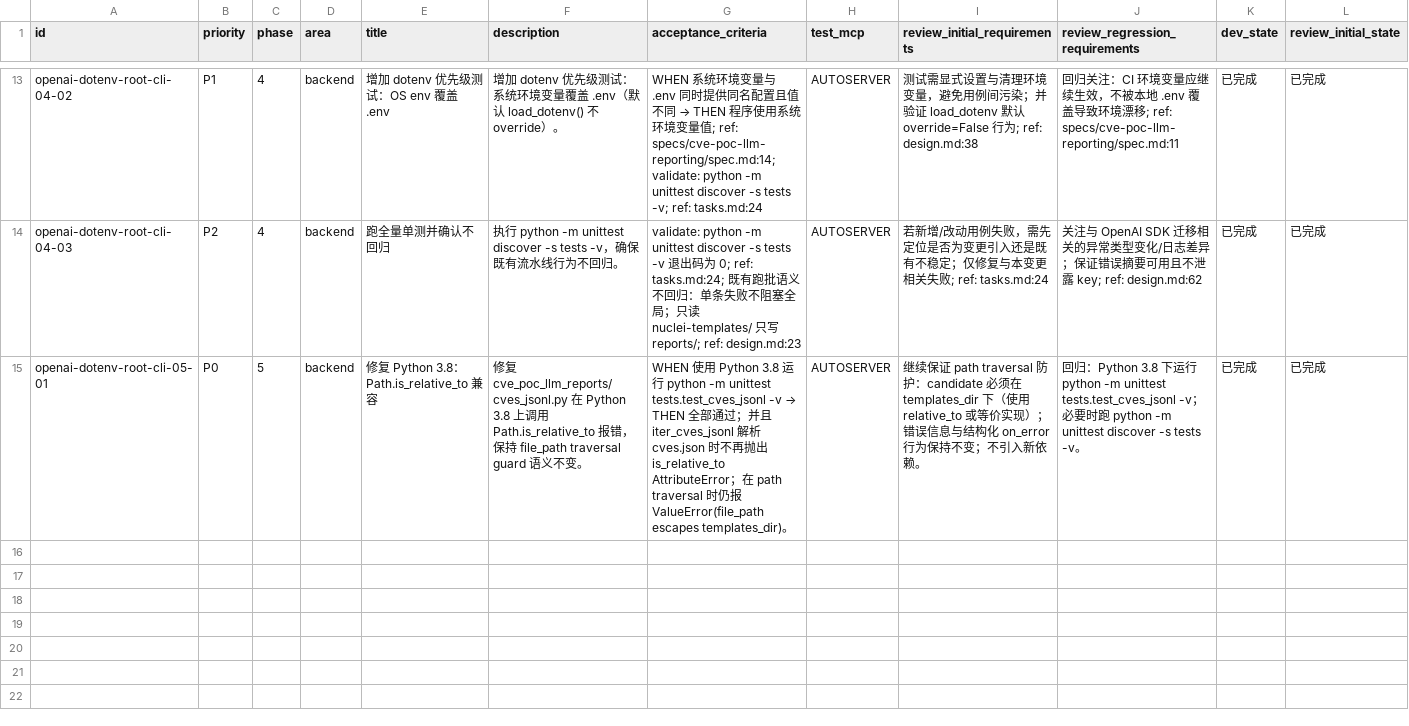
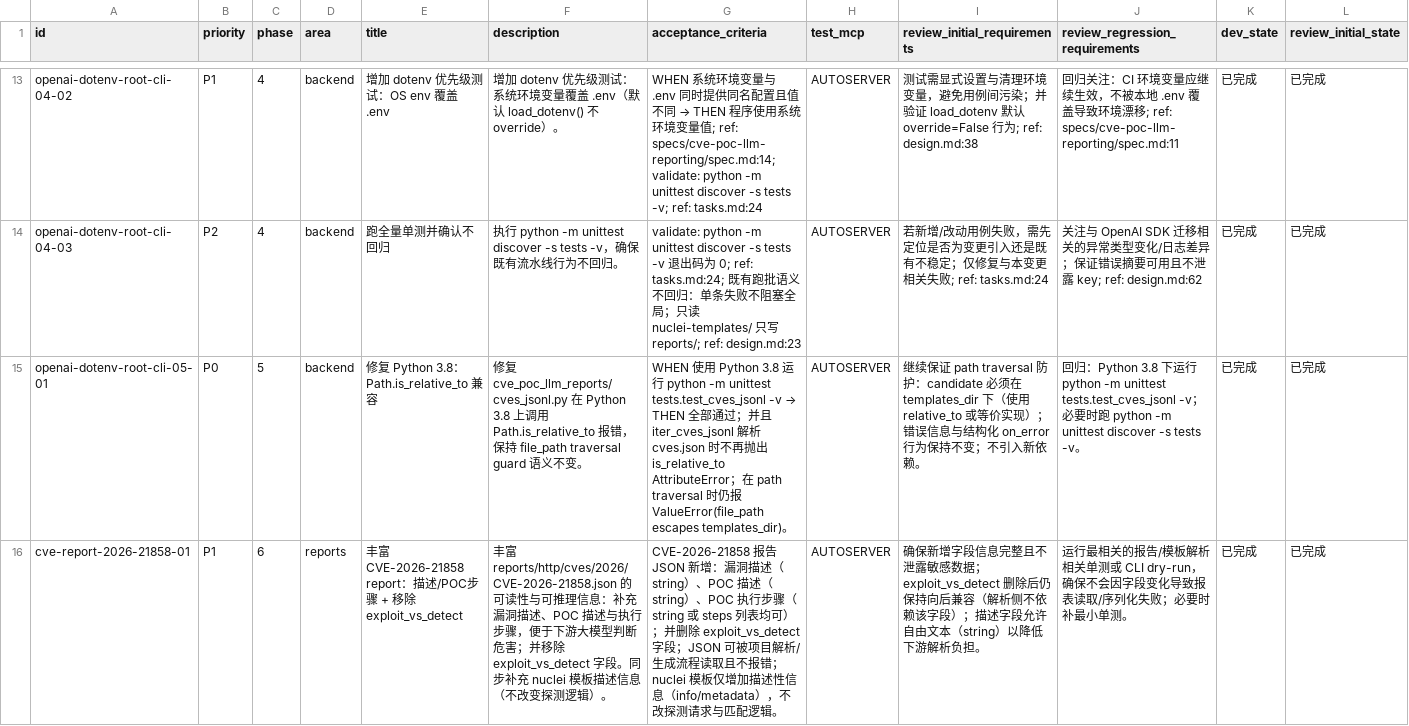
Before and after one commit to b1ank1108/VulSentinel, a CSV file: issues/2026-02-03_11-40-09-openai-dotenv-root-cli.csv, drawn as a sheet; only a part is shown, gaps mark what is left out; rows hold the shown columns only; the diff names each change by its address in the sheet, - before the commit and + after, or states it on an @@ line.

Commit message:
[cve-report-2026-21858-01] 丰富 CVE-2026-21858 report：描述/POC步骤 + 移除 exploit_vs_detect

```diff
--- a/issues/2026-02-03_11-40-09-openai-dotenv-root-cli.csv
+++ b/issues/2026-02-03_11-40-09-openai-dotenv-root-cli.csv
+row 16: cve-report-2026-21858-01 | P1 | 6 | reports | 丰富 CVE-2026-21858 report：描述/POC步骤 + 移除 exploit_vs_detect | 丰富 reports/http/cves/2026/CVE-2026-21858.json 的可读性与可推理信息：补充漏洞描述、POC 描述与执行步骤，便于下游大模型判断危害；并移除 exploit_vs_detect 字段。同步补充 nuclei 模板描述信息（不改变探测逻辑）。 | CVE-2026-21858 报告 JSON 新增：漏洞描述（string）、POC 描述（string）、POC 执行步骤（string 或 steps 列表均可）；并删除 exploit_vs_detect 字段；JSON 可被项目解析/生成流程读取且不报错；nuclei 模板仅增加描述性信息（info/metadata），不改探测请求与匹配逻辑。 | AUTOSERVER | 确保新增字段信息完整且不泄露敏感数据；exploit_vs_detect 删除后仍保持向后兼容（解析侧不依赖该字段）；描述字段允许自由文本（string）以降低下游解析负担。 | 运行最相关的报告/模板解析相关单测或 CLI dry-run，确保不会因字段变化导致报表读取/序列化失败；必要时补最小单测。 | 已完成 | 已完成
```
Also changed, not shown: 8 other files.
